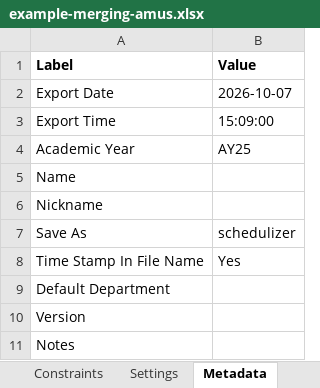
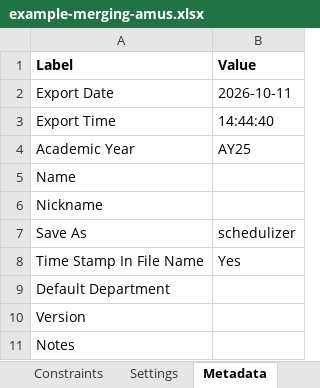
Before and after one commit to rpruim/course-schedulizer, an Excel workbook: apps/web/public/examples/example-merging-amus.xlsx, sheet Metadata, drawn as a sheet; values as stored, in another font and other column widths than the file's, no borders; the diff names each change by its address in the sheet, - before the commit and + after, or states it on an @@ line.

```diff
--- a/apps/web/public/examples/example-merging-amus.xlsx (sheet Metadata)
+++ b/apps/web/public/examples/example-merging-amus.xlsx (sheet Metadata)
-B2 (Value): 2026-10-07
+B2 (Value): 2026-10-11
-B3 (Value): 15:09:00
+B3 (Value): 14:44:40
```
Also changed, not shown: sheet Constraints, 5 other files.
